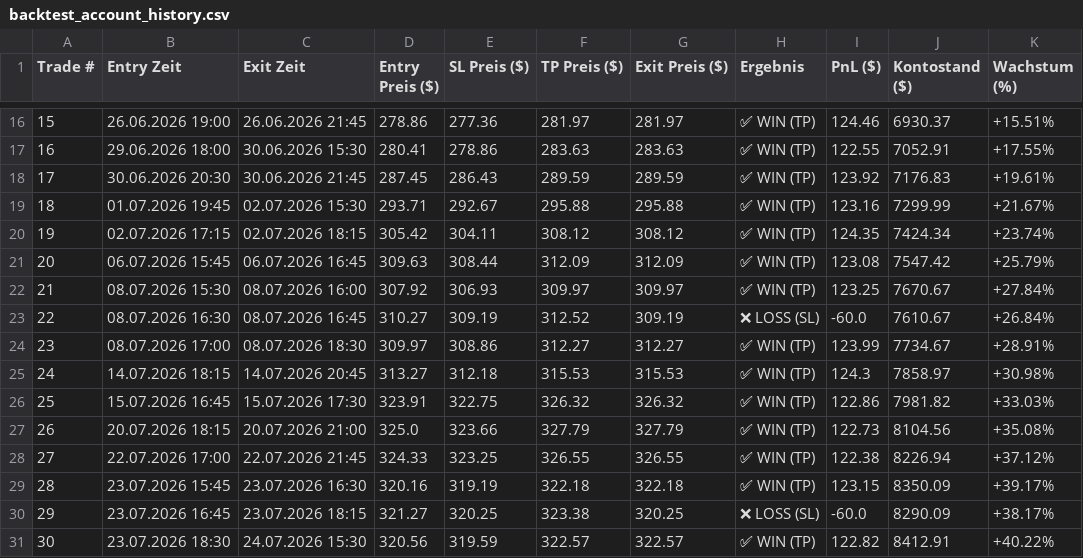
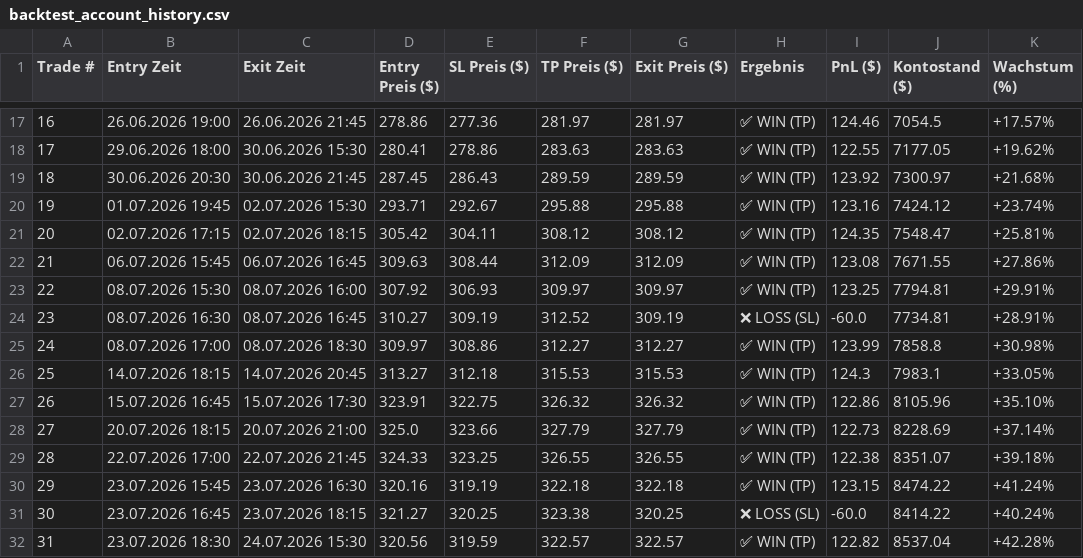
Before and after one commit to tobii1899/quant-bot, a CSV file: backtest_account_history.csv, drawn as a sheet; only a part is shown, gaps mark what is left out; addresses are those after the commit; the diff covers the shown part only; the diff names each change by its address in the sheet, - before the commit and + after, or states it on an @@ line.

```diff
--- a/backtest_account_history.csv
+++ b/backtest_account_history.csv
@@ column A (Trade #) renumbered from row 3 down @@
-J17 (Kontostand ($)): 6930.37
+J17 (Kontostand ($)): 7054.5
-K17 (Wachstum (%)): +15.51%
+K17 (Wachstum (%)): +17.57%
-J18 (Kontostand ($)): 7052.91
+J18 (Kontostand ($)): 7177.05
-K18 (Wachstum (%)): +17.55%
+K18 (Wachstum (%)): +19.62%
-J19 (Kontostand ($)): 7176.83
+J19 (Kontostand ($)): 7300.97
-K19 (Wachstum (%)): +19.61%
+K19 (Wachstum (%)): +21.68%
-J20 (Kontostand ($)): 7299.99
+J20 (Kontostand ($)): 7424.12
-K20 (Wachstum (%)): +21.67%
+K20 (Wachstum (%)): +23.74%
-J21 (Kontostand ($)): 7424.34
+J21 (Kontostand ($)): 7548.47
-K21 (Wachstum (%)): +23.74%
+K21 (Wachstum (%)): +25.81%
-J22 (Kontostand ($)): 7547.42
+J22 (Kontostand ($)): 7671.55
-K22 (Wachstum (%)): +25.79%
+K22 (Wachstum (%)): +27.86%
-J23 (Kontostand ($)): 7670.67
+J23 (Kontostand ($)): 7794.81
-K23 (Wachstum (%)): +27.84%
+K23 (Wachstum (%)): +29.91%
-J24 (Kontostand ($)): 7610.67
+J24 (Kontostand ($)): 7734.81
-K24 (Wachstum (%)): +26.84%
+K24 (Wachstum (%)): +28.91%
-J25 (Kontostand ($)): 7734.67
+J25 (Kontostand ($)): 7858.8
-K25 (Wachstum (%)): +28.91%
+K25 (Wachstum (%)): +30.98%
-J26 (Kontostand ($)): 7858.97
+J26 (Kontostand ($)): 7983.1
-K26 (Wachstum (%)): +30.98%
+K26 (Wachstum (%)): +33.05%
-J27 (Kontostand ($)): 7981.82
+J27 (Kontostand ($)): 8105.96
-K27 (Wachstum (%)): +33.03%
+K27 (Wachstum (%)): +35.10%
-J28 (Kontostand ($)): 8104.56
+J28 (Kontostand ($)): 8228.69
-K28 (Wachstum (%)): +35.08%
+K28 (Wachstum (%)): +37.14%
-J29 (Kontostand ($)): 8226.94
+J29 (Kontostand ($)): 8351.07
-K29 (Wachstum (%)): +37.12%
+K29 (Wachstum (%)): +39.18%
-J30 (Kontostand ($)): 8350.09
+J30 (Kontostand ($)): 8474.22
-K30 (Wachstum (%)): +39.17%
+K30 (Wachstum (%)): +41.24%
-J31 (Kontostand ($)): 8290.09
+J31 (Kontostand ($)): 8414.22
-K31 (Wachstum (%)): +38.17%
+K31 (Wachstum (%)): +40.24%
-J32 (Kontostand ($)): 8412.91
+J32 (Kontostand ($)): 8537.04
-K32 (Wachstum (%)): +40.22%
+K32 (Wachstum (%)): +42.28%
```
Also changed, not shown: 1 added row and 52 edited cells elsewhere in this file, 24 other files.
